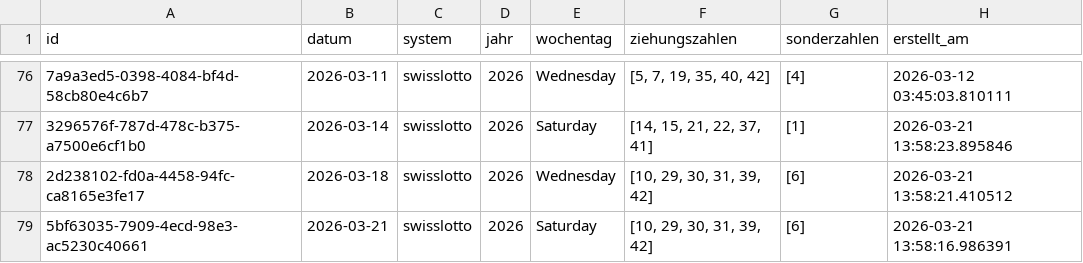
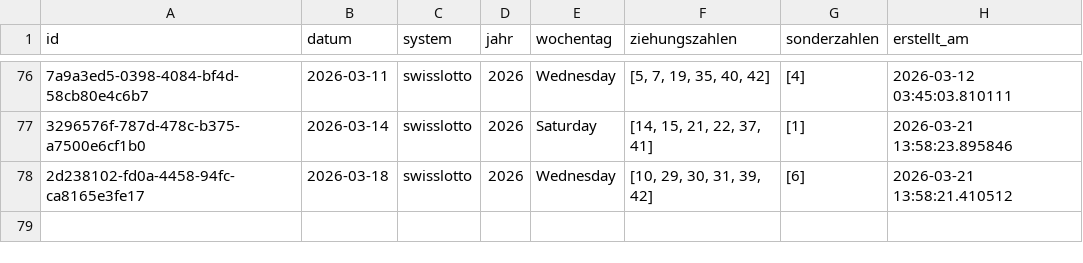
Before and after one commit to braamane/lotto, a CSV file: swisslotto_diff.csv, drawn as a sheet; only a part is shown, gaps mark what is left out; the diff names each change by its address in the sheet, - before the commit and + after, or states it on an @@ line.

Commit message:
Remove duplicate entry for March 21, 2026

```diff
--- a/swisslotto_diff.csv
+++ b/swisslotto_diff.csv
-row 79: 5bf63035-7909-4ecd-98e3-ac5230c40661 | 2026-03-21 | swisslotto | 2026 | Saturday | [10, 29, 30, 31, 39, 42] | [6] | 2026-03-21 13:58:16.986391
```
